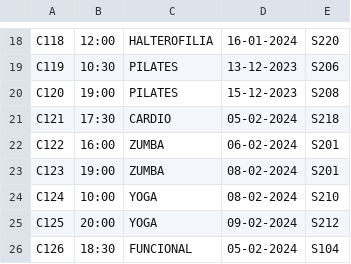
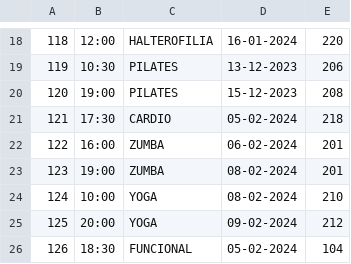
Before and after one commit to nachomanero/DeustoSportG21, a CSV file: DeustoDeporteG21/resources/data/clase.csv, drawn as a sheet; only a part is shown, gaps mark what is left out; the diff covers the shown part only; the diff names each change by its address in the sheet, - before the commit and + after, or states it on an @@ line.

```diff
--- a/DeustoDeporteG21/resources/data/clase.csv
+++ b/DeustoDeporteG21/resources/data/clase.csv
-A18: C118
+A18: 118
-E18: S220
+E18: 220
-A19: C119
+A19: 119
-E19: S206
+E19: 206
-A20: C120
+A20: 120
-E20: S208
+E20: 208
-A21: C121
+A21: 121
-E21: S218
+E21: 218
-A22: C122
+A22: 122
-E22:E23: S201
+E22:E23: 201
-A23: C123
+A23: 123
-A24: C124
+A24: 124
-E24: S210
+E24: 210
-A25: C125
+A25: 125
-E25: S212
+E25: 212
-A26: C126
+A26: 126
-E26: S104
+E26: 104
```
Also changed, not shown: 34 edited cells elsewhere in this file.
